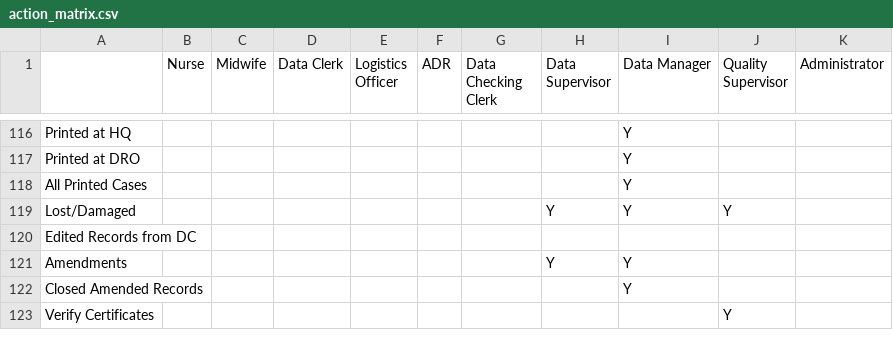
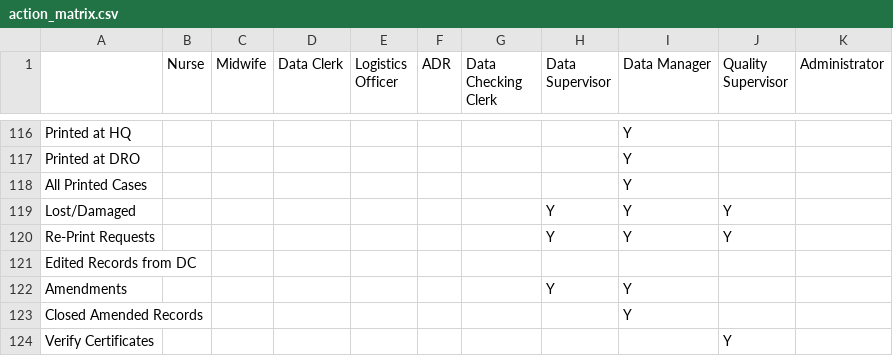
Before and after one commit to HISMalawi/eBRS-HQ-2.0, a CSV file: app/assets/data/action_matrix.csv, drawn as a sheet; only a part is shown, gaps mark what is left out.

```diff
--- a/app/assets/data/action_matrix.csv
+++ b/app/assets/data/action_matrix.csv
@@ -120,2 +120,3 @@ All Printed Cases,,,,,,,,Y,,
 Lost/Damaged,,,,,,,Y,Y,Y,
+Re-Print Requests,,,,,,,Y,Y,Y,
 Edited Records from DC,,,,,,,,,,
```
Also changed, not shown: 5 other files.
